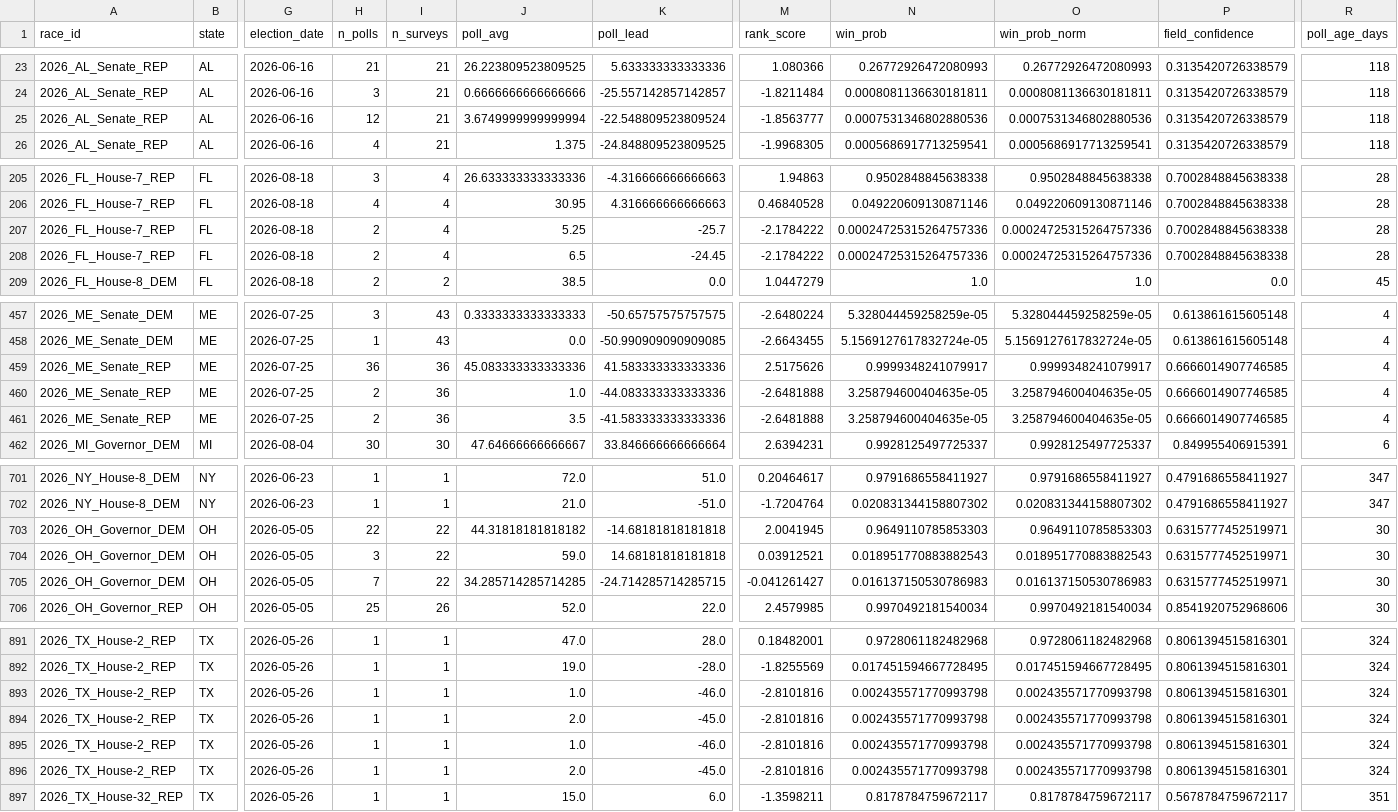
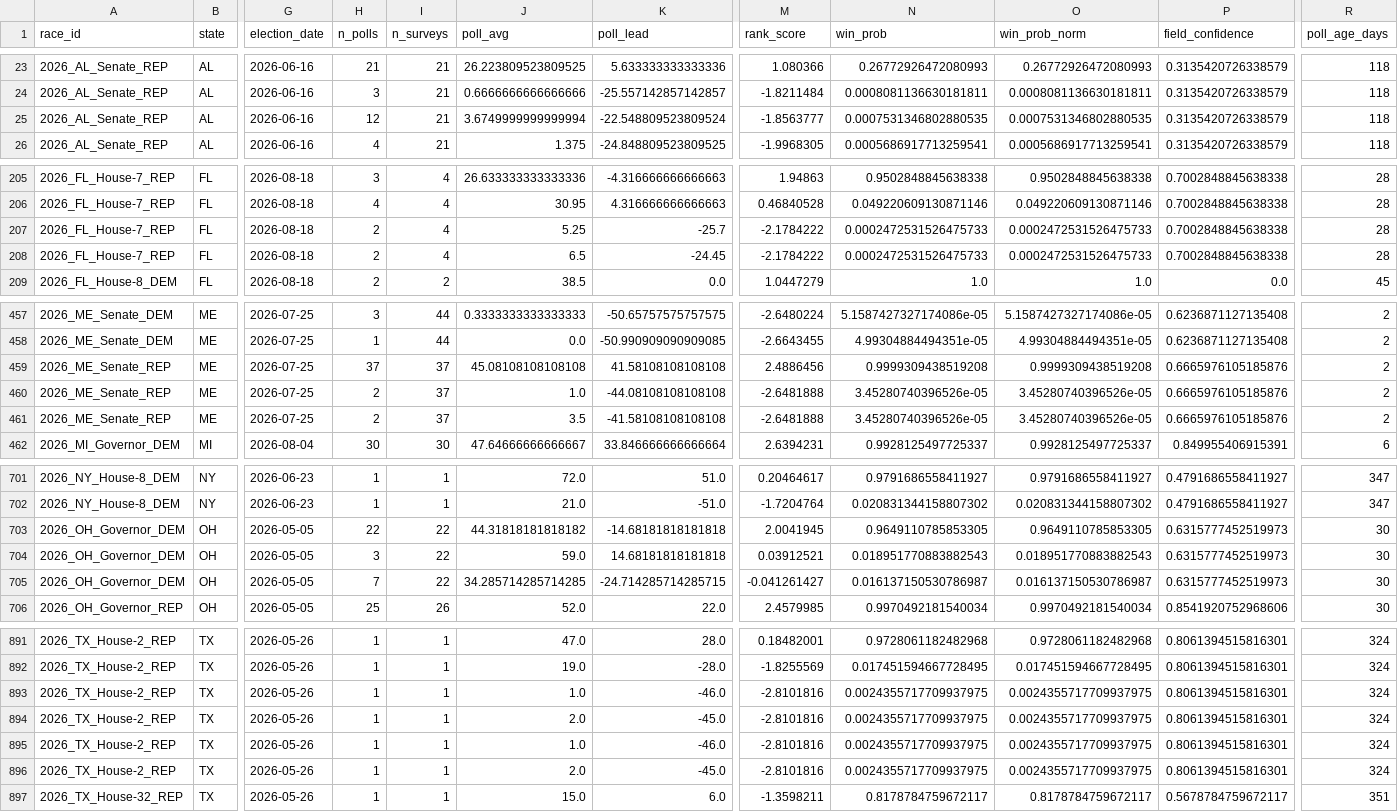
Before and after one commit to pjmerica/polling-agg-2026, a CSV file: data/processed/model_primary_predictions_2026.csv, drawn as a sheet; only a part is shown, gaps mark what is left out; the diff covers the shown part only; the diff names each change by its address in the sheet, - before the commit and + after, or states it on an @@ line.

```diff
--- a/data/processed/model_primary_predictions_2026.csv
+++ b/data/processed/model_primary_predictions_2026.csv
-N25 (win_prob): 0.0007531346802880536
+N25 (win_prob): 0.0007531346802880535
-O25 (win_prob_norm): 0.0007531346802880536
+O25 (win_prob_norm): 0.0007531346802880535
-N207:N208 (win_prob): 0.00024725315264757336
+N207:N208 (win_prob): 0.0002472531526475733
-O207:O208 (win_prob_norm): 0.00024725315264757336
+O207:O208 (win_prob_norm): 0.0002472531526475733
-I457:I458 (n_surveys): 43
+I457:I458 (n_surveys): 44
-N457 (win_prob): 5.328044459258259e-05
+N457 (win_prob): 5.1587427327174086e-05
-O457 (win_prob_norm): 5.328044459258259e-05
+O457 (win_prob_norm): 5.1587427327174086e-05
-P457:P458 (field_confidence): 0.613861615605148
+P457:P458 (field_confidence): 0.6236871127135408
-R457:R461 (poll_age_days): 4
+R457:R461 (poll_age_days): 2
-N458 (win_prob): 5.1569127617832724e-05
+N458 (win_prob): 4.99304884494351e-05
-O458 (win_prob_norm): 5.1569127617832724e-05
+O458 (win_prob_norm): 4.99304884494351e-05
-H459 (n_polls): 36
+H459 (n_polls): 37
-I459:I461 (n_surveys): 36
+I459:I461 (n_surveys): 37
-J459 (poll_avg): 45.083333333333336
+J459 (poll_avg): 45.08108108108108
-K459 (poll_lead): 41.583333333333336
+K459 (poll_lead): 41.58108108108108
-M459 (rank_score): 2.5175626
+M459 (rank_score): 2.4886456
-N459 (win_prob): 0.9999348241079917
+N459 (win_prob): 0.9999309438519208
-O459 (win_prob_norm): 0.9999348241079917
+O459 (win_prob_norm): 0.9999309438519208
-P459:P461 (field_confidence): 0.6666014907746585
+P459:P461 (field_confidence): 0.6665976105185876
-K460 (poll_lead): -44.083333333333336
+K460 (poll_lead): -44.08108108108108
-N460:N461 (win_prob): 3.258794600404635e-05
+N460:N461 (win_prob): 3.45280740396526e-05
-O460:O461 (win_prob_norm): 3.258794600404635e-05
+O460:O461 (win_prob_norm): 3.45280740396526e-05
-K461 (poll_lead): -41.583333333333336
+K461 (poll_lead): -41.58108108108108
-N703 (win_prob): 0.9649110785853303
+N703 (win_prob): 0.9649110785853305
-O703 (win_prob_norm): 0.9649110785853303
+O703 (win_prob_norm): 0.9649110785853305
-P703:P705 (field_confidence): 0.6315777452519971
+P703:P705 (field_confidence): 0.6315777452519973
-N705 (win_prob): 0.016137150530786983
+N705 (win_prob): 0.016137150530786987
-O705 (win_prob_norm): 0.016137150530786983
+O705 (win_prob_norm): 0.016137150530786987
-N893:N896 (win_prob): 0.002435571770993798
+N893:N896 (win_prob): 0.0024355717709937975
-O893:O896 (win_prob_norm): 0.002435571770993798
+O893:O896 (win_prob_norm): 0.0024355717709937975
```
Also changed, not shown: 110 edited cells elsewhere in this file, data/processed/model_primary_margin_predictions_2026.csv, 7 other files.
